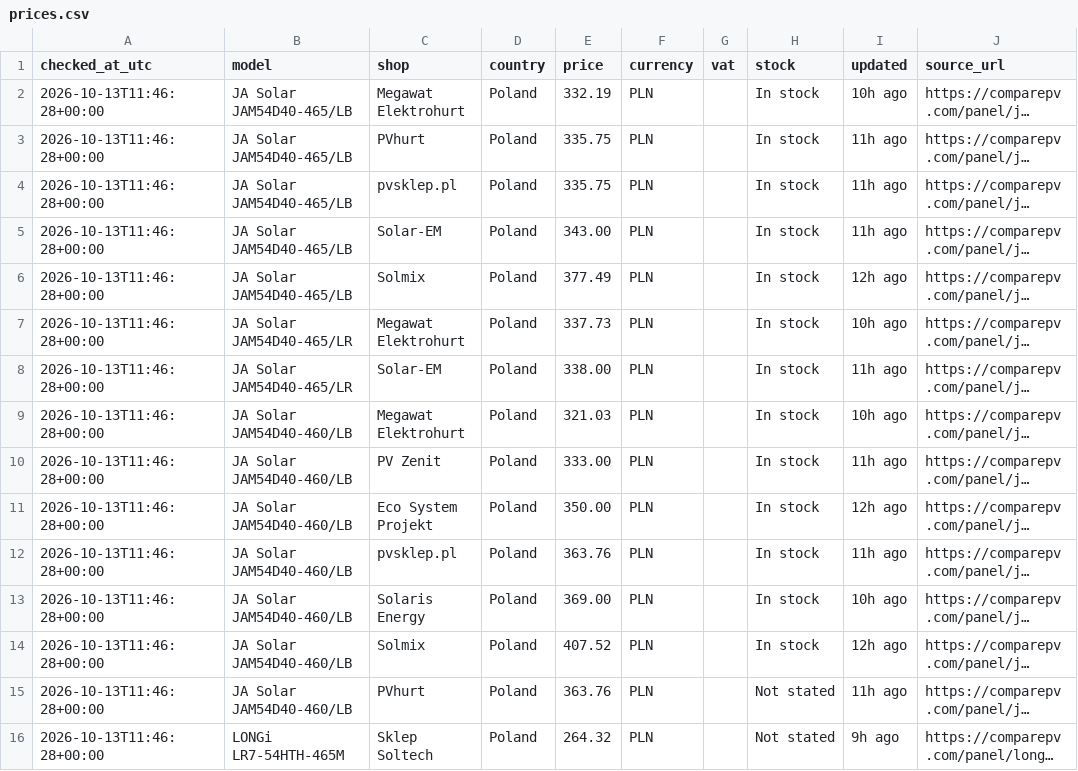
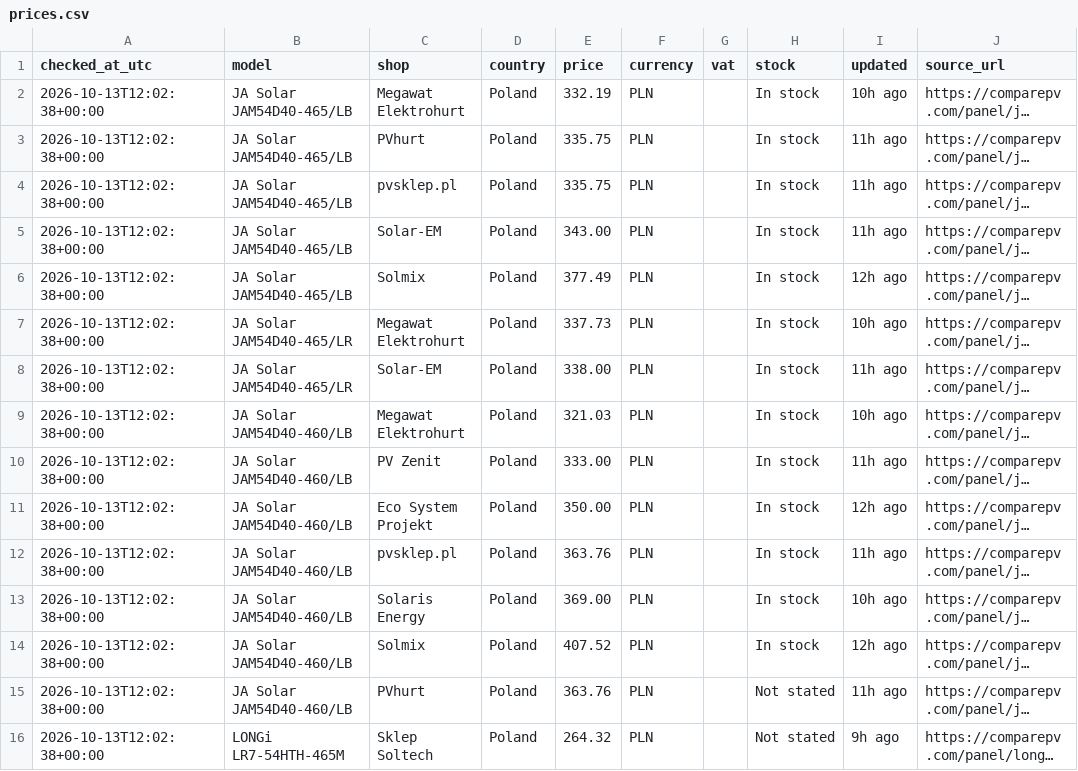
Before and after one commit to blotunga-prog/pv-price-monitor, a CSV file: data/prices.csv, drawn as a sheet; long unchanged cells end in …; the diff names each change by its address in the sheet, - before the commit and + after, or states it on an @@ line.

```diff
--- a/data/prices.csv
+++ b/data/prices.csv
-A2:A16 (checked_at_utc): 2026-10-13T11:46:28+00:00
+A2:A16 (checked_at_utc): 2026-10-13T12:02:38+00:00
```
Also changed, not shown: data/price_history.csv.
